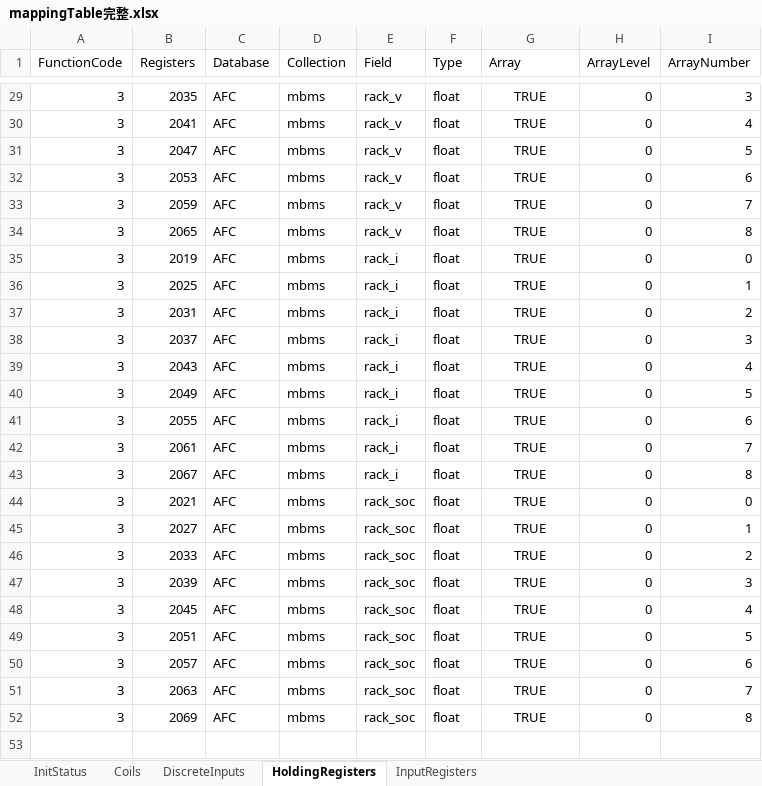
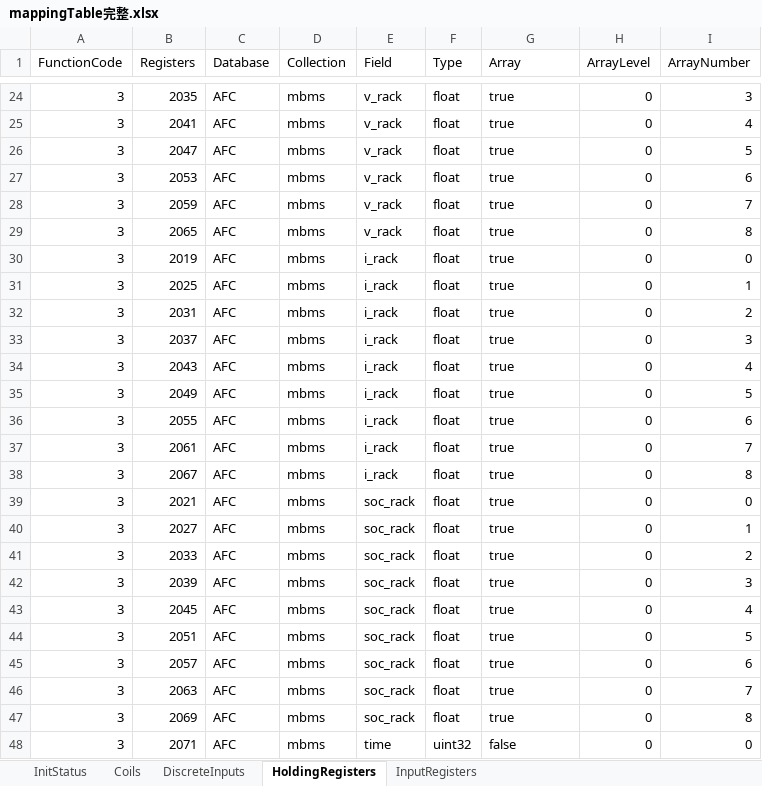
Before and after one commit to Wynnlin329/modbus_slave_server, an Excel workbook: modbus_server/mappingTable完整.xlsx, sheet HoldingRegisters, drawn as a sheet; only a part is shown, gaps mark what is left out; values as stored, in another font and other column widths than the file's, no borders; addresses are those after the commit; the diff covers the shown part only; the diff names each change by its address in the sheet, - before the commit and + after, or states it on an @@ line.

```diff
--- a/modbus_server/mappingTable完整.xlsx (sheet HoldingRegisters)
+++ b/modbus_server/mappingTable完整.xlsx (sheet HoldingRegisters)
-E24:E29 (Field): rack_v
+E24:E29 (Field): v_rack
-G24:G47 alignment: center
+G24:G47 alignment: left
-G24:G47 (Array): TRUE
+G24:G47 (Array): true
-E30:E38 (Field): rack_i
+E30:E38 (Field): i_rack
-E39:E47 (Field): rack_soc
+E39:E47 (Field): soc_rack
+row 48: 3 | 2071 | AFC | mbms | time | uint32 | false | 0 | 0
```
Also changed, not shown: 5 removed rows, 35 edited cells and cell formats elsewhere in this sheet, sheet InitStatus, modbus_server/mappingTable.xlsx, 4 other files.
